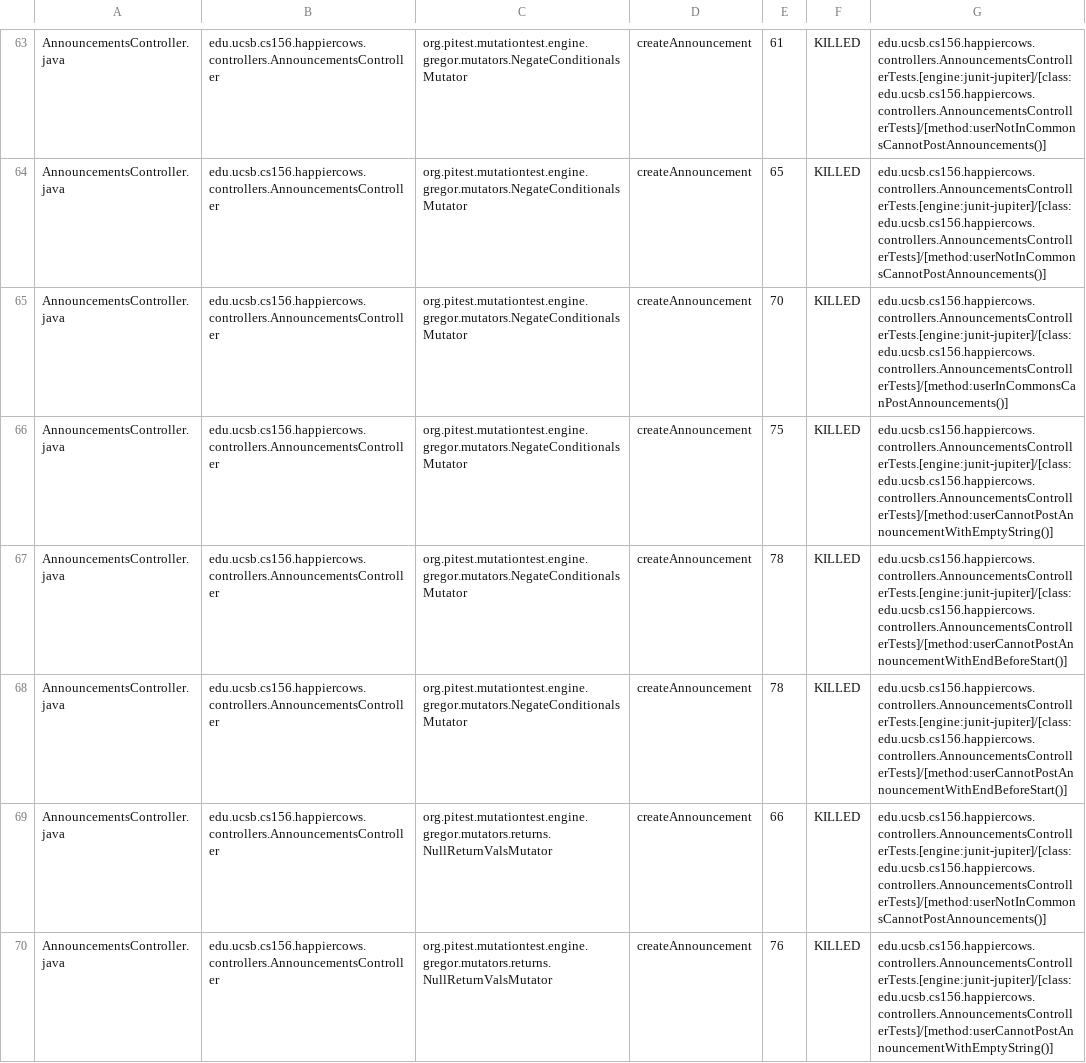
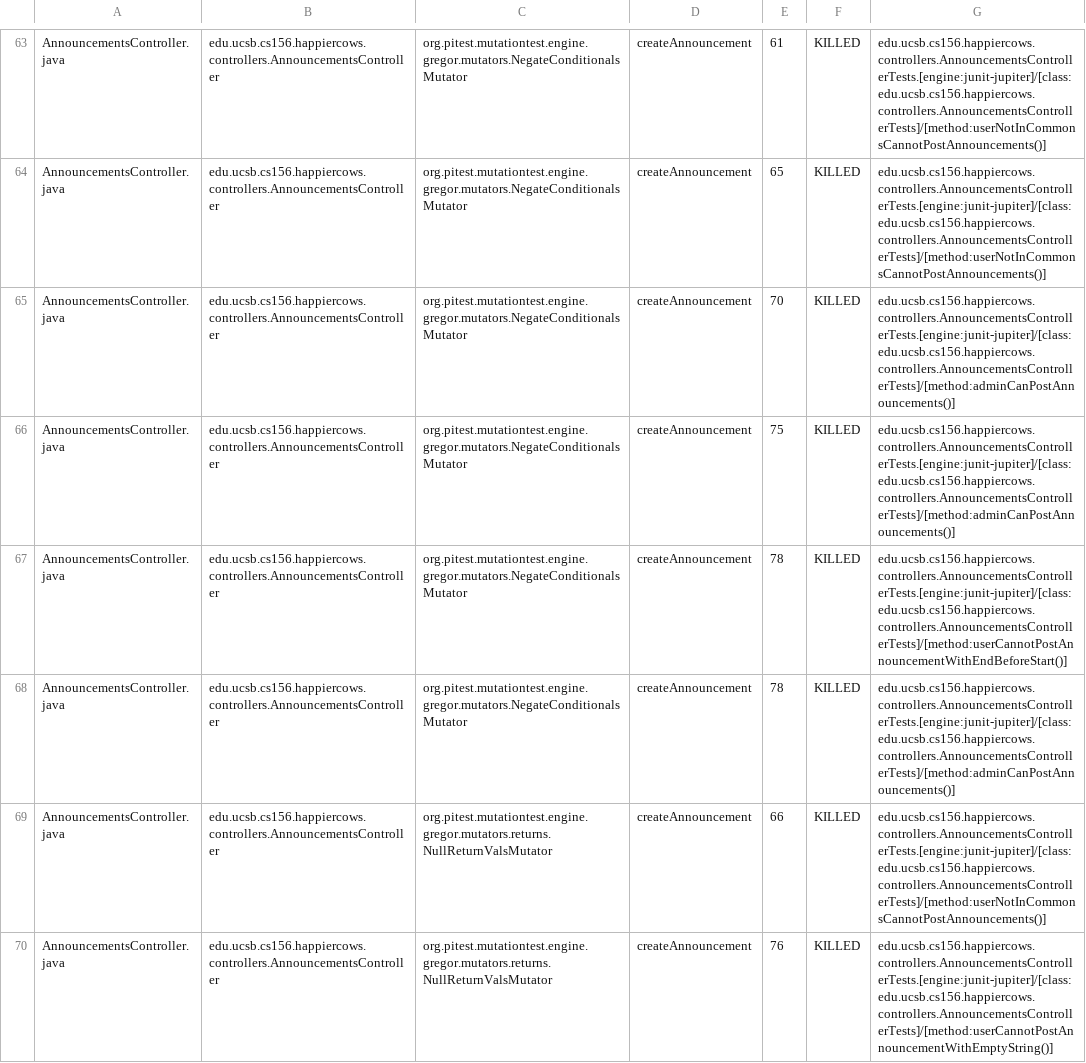
Before and after one commit to ucsb-cs156-s26/proj-happycows-s26-13, a CSV file: prs/43/pitest/mutations.csv, drawn as a sheet; only a part is shown, gaps mark what is left out; the diff covers the shown part only.

Commit message:
Deploying to gh-pages from @ ucsb-cs156-s26/proj-happycows-s26-13@3d0b6fac0cb810b2211e1d601af28497777b6525 🚀

```diff
--- a/prs/43/pitest/mutations.csv
+++ b/prs/43/pitest/mutations.csv
@@ -64,6 +64,6 @@ AnnouncementsController.java,edu.ucsb.cs156.happiercows.controllers.Announcement
 AnnouncementsController.java,edu.ucsb.cs156.happiercows.controllers.AnnouncementsController,org.pitest.mutationtest.engine.gregor.mutators.NegateConditionalsMutator,createAnnouncement,65,KILLED,edu.ucsb.cs156.happiercows.controllers.AnnouncementsControllerTests.[engine:junit-jupiter]/[class:edu.ucsb.cs156.happiercows.controllers.AnnouncementsControllerTests]/[method:userNotInCommonsCannotPostAnnouncements()]
-AnnouncementsController.java,edu.ucsb.cs156.happiercows.controllers.AnnouncementsController,org.pitest.mutationtest.engine.gregor.mutators.NegateConditionalsMutator,createAnnouncement,70,KILLED,edu.ucsb.cs156.happiercows.controllers.AnnouncementsControllerTests.[engine:junit-jupiter]/[class:edu.ucsb.cs156.happiercows.controllers.AnnouncementsControllerTests]/[method:userInCommonsCanPostAnnouncements()]
-AnnouncementsController.java,edu.ucsb.cs156.happiercows.controllers.AnnouncementsController,org.pitest.mutationtest.engine.gregor.mutators.NegateConditionalsMutator,createAnnouncement,75,KILLED,edu.ucsb.cs156.happiercows.controllers.AnnouncementsControllerTests.[engine:junit-jupiter]/[class:edu.ucsb.cs156.happiercows.controllers.AnnouncementsControllerTests]/[method:userCannotPostAnnouncementWithEmptyString()]
+AnnouncementsController.java,edu.ucsb.cs156.happiercows.controllers.AnnouncementsController,org.pitest.mutationtest.engine.gregor.mutators.NegateConditionalsMutator,createAnnouncement,70,KILLED,edu.ucsb.cs156.happiercows.controllers.AnnouncementsControllerTests.[engine:junit-jupiter]/[class:edu.ucsb.cs156.happiercows.controllers.AnnouncementsControllerTests]/[method:adminCanPostAnnouncements()]
+AnnouncementsController.java,edu.ucsb.cs156.happiercows.controllers.AnnouncementsController,org.pitest.mutationtest.engine.gregor.mutators.NegateConditionalsMutator,createAnnouncement,75,KILLED,edu.ucsb.cs156.happiercows.controllers.AnnouncementsControllerTests.[engine:junit-jupiter]/[class:edu.ucsb.cs156.happiercows.controllers.AnnouncementsControllerTests]/[method:adminCanPostAnnouncements()]
 AnnouncementsController.java,edu.ucsb.cs156.happiercows.controllers.AnnouncementsController,org.pitest.mutationtest.engine.gregor.mutators.NegateConditionalsMutator,createAnnouncement,78,KILLED,edu.ucsb.cs156.happiercows.controllers.AnnouncementsControllerTests.[engine:junit-jupiter]/[class:edu.ucsb.cs156.happiercows.controllers.AnnouncementsControllerTests]/[method:userCannotPostAnnouncementWithEndBeforeStart()]
-AnnouncementsController.java,edu.ucsb.cs156.happiercows.controllers.AnnouncementsController,org.pitest.mutationtest.engine.gregor.mutators.NegateConditionalsMutator,createAnnouncement,78,KILLED,edu.ucsb.cs156.happiercows.controllers.AnnouncementsControllerTests.[engine:junit-jupiter]/[class:edu.ucsb.cs156.happiercows.controllers.AnnouncementsControllerTests]/[method:userCannotPostAnnouncementWithEndBeforeStart()]
+AnnouncementsController.java,edu.ucsb.cs156.happiercows.controllers.AnnouncementsController,org.pitest.mutationtest.engine.gregor.mutators.NegateConditionalsMutator,createAnnouncement,78,KILLED,edu.ucsb.cs156.happiercows.controllers.AnnouncementsControllerTests.[engine:junit-jupiter]/[class:edu.ucsb.cs156.happiercows.controllers.AnnouncementsControllerTests]/[method:adminCanPostAnnouncements()]
 AnnouncementsController.java,edu.ucsb.cs156.happiercows.controllers.AnnouncementsController,org.pitest.mutationtest.engine.gregor.mutators.returns.NullReturnValsMutator,createAnnouncement,66,KILLED,edu.ucsb.cs156.happiercows.controllers.AnnouncementsControllerTests.[engine:junit-jupiter]/[class:edu.ucsb.cs156.happiercows.controllers.AnnouncementsControllerTests]/[method:userNotInCommonsCannotPostAnnouncements()]
```
Also changed, not shown: 1 added row, 1 removed row and 14 edited cells elsewhere in this file, 53 other files.
